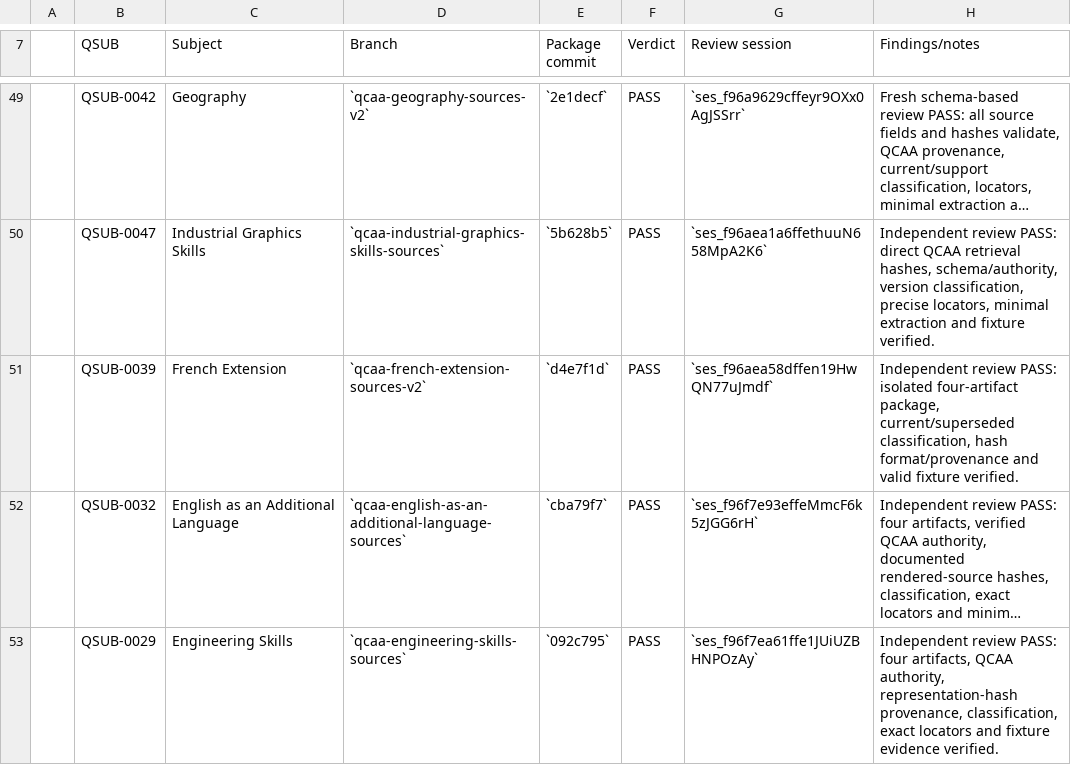
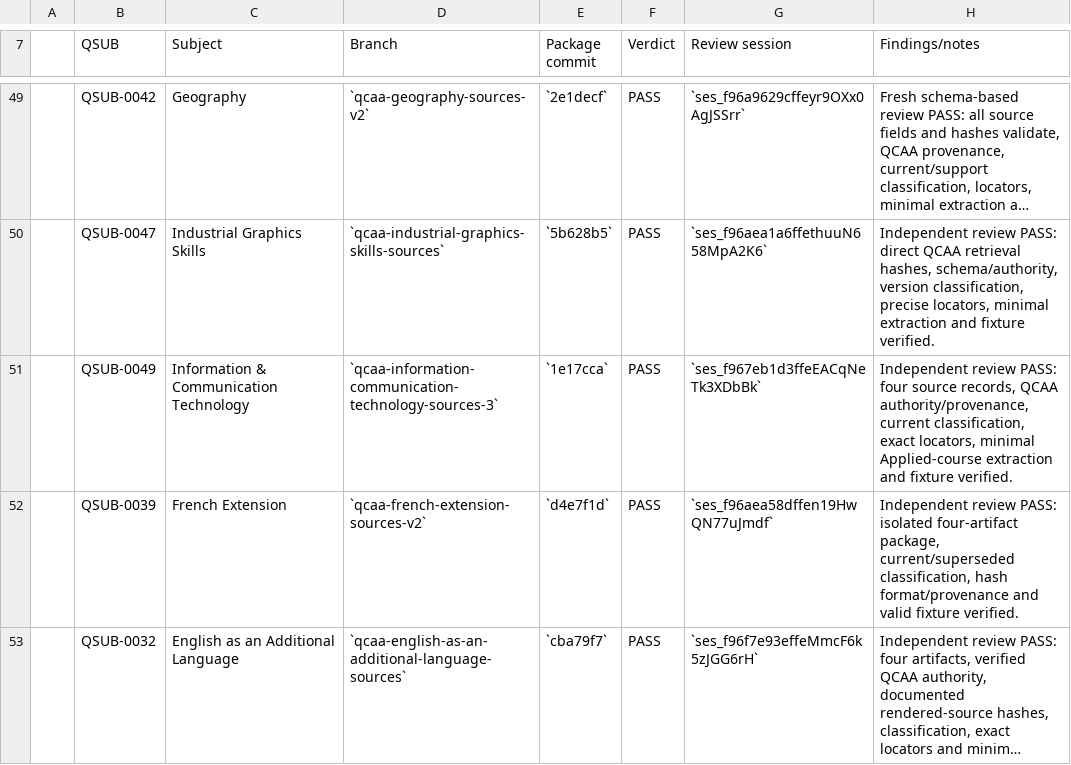
Before and after one commit to alpha-qu3/australian-teacher-skills, a CSV file: docs/localisation/06-review-log.csv, drawn as a sheet; only a part is shown, gaps mark what is left out; the shorter side is filled out with more unchanged rows; long unchanged cells end in …; the diff names each change by its address in the sheet, - before the commit and + after, or states it on an @@ line.

Commit message:
docs: record ICT review

```diff
--- a/docs/localisation/06-review-log.csv
+++ b/docs/localisation/06-review-log.csv
+row 51:  | QSUB-0049 | Information & Communication Technology | `qcaa-information-communication-technology-sources-3` | `1e17cca` | PASS | `ses_f967eb1d3ffeEACqNeTk3XDbBk` | Independent review PASS: four source records, QCAA authority/provenance, current classification, exact locators, minimal Applied-course extraction and fixture verified.
```
